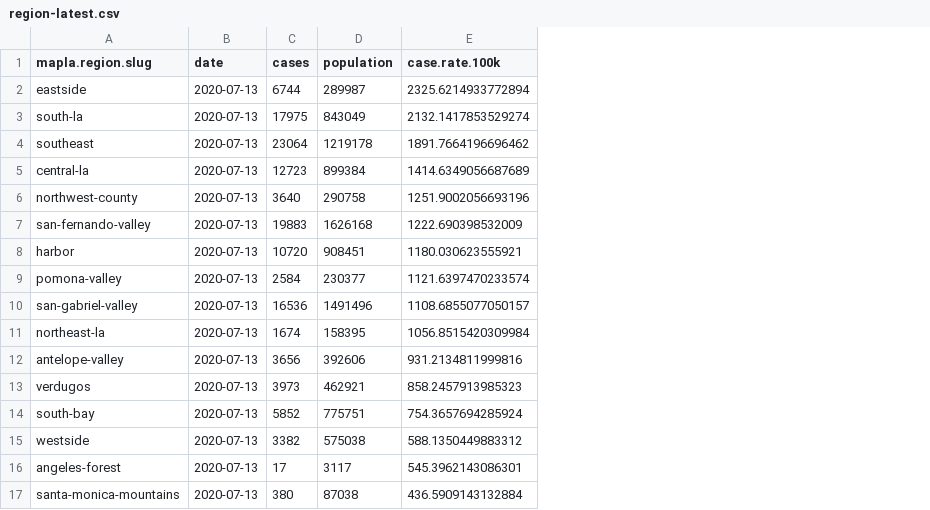
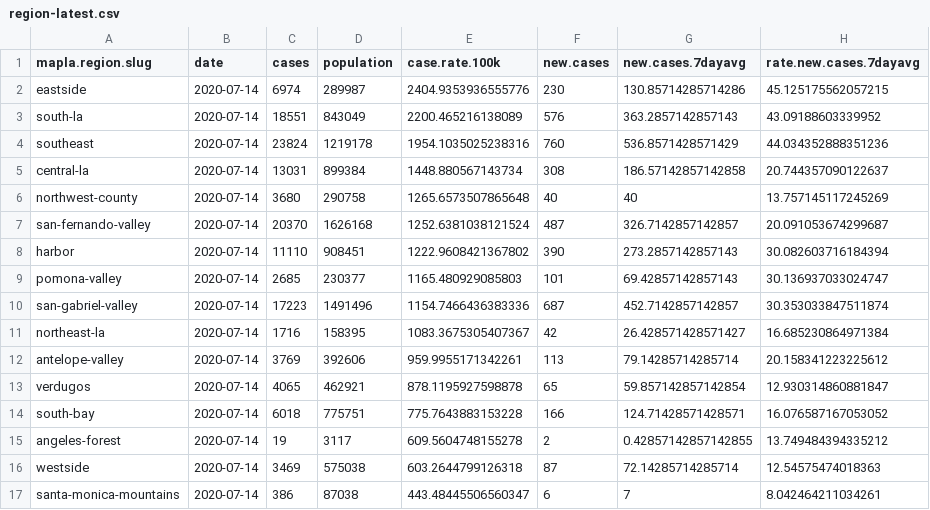
Before and after one commit to ryanvmenezes/covid-los-angeles, a CSV file: processed/region-latest.csv, drawn as a sheet; removed rows and columns are numbered as before the commit, all else as after; the diff names each change by its address in the sheet, - before the commit and + after, or states it on an @@ line.

```diff
--- a/processed/region-latest.csv
+++ b/processed/region-latest.csv
+column F (new.cases), rows 2-15: 230 | 576 | 760 | 308 | 40 | 487 | 390 | 101 | 687 | 42 | 113 | 65 | 166 | 2; row 17: 6
+column G (new.cases.7dayavg), rows 2-15: 130.85714285714286 | 363.2857142857143 | 536.8571428571429 | 186.57142857142858 | 40 | 326.7142857142857 | 273.2857142857143 | 69.42857142857143 | 452.7142857142857 | 26.428571428571427 | 79.14285714285714 | 59.857142857142854 | 124.71428571428571 | 0.42857142857142855; row 17: 7
+column H (rate.new.cases.7dayavg), rows 2-15: 45.125175562057215 | 43.09188603339952 | 44.034352888351236 | 20.744357090122637 | 13.757145117245269 | 20.091053674299687 | 30.082603716184394 | 30.136937033024747 | 30.353033847511874 | 16.685230864971384 | 20.158341223225612 | 12.930314860881847 | 16.076587167053052 | 13.749484394335212; row 17: 8.042464211034261
-B2:B14 (date): 2020-07-13
+B2:B14 (date): 2020-07-14
-C2 (cases): 6744
+C2 (cases): 6974
-E2 (case.rate.100k): 2325.6214933772894
+E2 (case.rate.100k): 2404.9353936555776
-C3 (cases): 17975
+C3 (cases): 18551
-E3 (case.rate.100k): 2132.1417853529274
+E3 (case.rate.100k): 2200.465216138089
-C4 (cases): 23064
+C4 (cases): 23824
-E4 (case.rate.100k): 1891.7664196696462
+E4 (case.rate.100k): 1954.1035025238316
-C5 (cases): 12723
+C5 (cases): 13031
-E5 (case.rate.100k): 1414.6349056687689
+E5 (case.rate.100k): 1448.880567143734
-C6 (cases): 3640
+C6 (cases): 3680
-E6 (case.rate.100k): 1251.9002056693196
+E6 (case.rate.100k): 1265.6573507865648
-C7 (cases): 19883
+C7 (cases): 20370
-E7 (case.rate.100k): 1222.690398532009
+E7 (case.rate.100k): 1252.6381038121524
-C8 (cases): 10720
+C8 (cases): 11110
-E8 (case.rate.100k): 1180.030623555921
+E8 (case.rate.100k): 1222.9608421367802
-C9 (cases): 2584
+C9 (cases): 2685
-E9 (case.rate.100k): 1121.6397470233574
+E9 (case.rate.100k): 1165.480929085803
-C10 (cases): 16536
+C10 (cases): 17223
-E10 (case.rate.100k): 1108.6855077050157
+E10 (case.rate.100k): 1154.7466436383336
-C11 (cases): 1674
+C11 (cases): 1716
-E11 (case.rate.100k): 1056.8515420309984
+E11 (case.rate.100k): 1083.3675305407367
-C12 (cases): 3656
+C12 (cases): 3769
-E12 (case.rate.100k): 931.2134811999816
+E12 (case.rate.100k): 959.9955171342261
-C13 (cases): 3973
+C13 (cases): 4065
-E13 (case.rate.100k): 858.2457913985323
+E13 (case.rate.100k): 878.1195927598878
-C14 (cases): 5852
+C14 (cases): 6018
-E14 (case.rate.100k): 754.3657694285924
+E14 (case.rate.100k): 775.7643883153228
-row 15: westside | 2020-07-13 | 3382 | 575038 | 588.1350449883312
-B15 (date): 2020-07-13
+B15 (date): 2020-07-14
-C15 (cases): 17
+C15 (cases): 19
-E15 (case.rate.100k): 545.3962143086301
+E15 (case.rate.100k): 609.5604748155278
+row 16: westside | 2020-07-14 | 3469 | 575038 | 603.2644799126318 | 87 | 72.14285714285714 | 12.54575474018363
-B17 (date): 2020-07-13
+B17 (date): 2020-07-14
-C17 (cases): 380
+C17 (cases): 386
-E17 (case.rate.100k): 436.5909143132884
+E17 (case.rate.100k): 443.48445506560347
```
Also changed, not shown: processed/csa-recent-daily.csv, processed/csa-recent-latest.csv, 20 other files.
